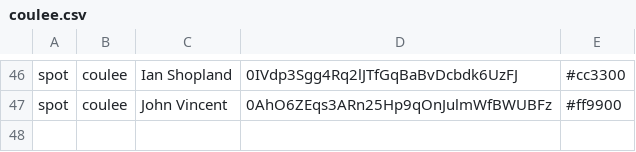
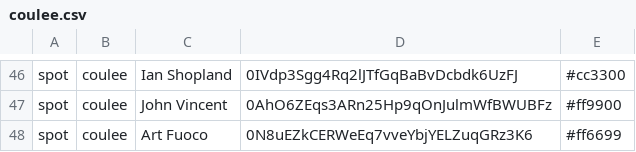
Before and after one commit to MichalYoung/Enroute, a CSV file: events/coulee.csv, drawn as a sheet; only a part is shown, gaps mark what is left out.

Commit message:
Added Art Fuoco

```diff
--- a/events/coulee.csv
+++ b/events/coulee.csv
@@ -47 +47,2 @@ spot,coulee,Ian Shopland,0IVdp3Sgg4Rq2lJTfGqBaBvDcbdk6UzFJ,#cc3300
 spot,coulee,John Vincent,0AhO6ZEqs3ARn25Hp9qOnJulmWfBWUBFz,#ff9900
+spot ,coulee,Art Fuoco,0N8uEZkCERWeEq7vveYbjYELZuqGRz3K6,#ff6699
```
